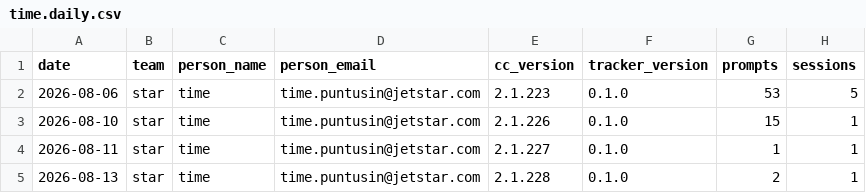
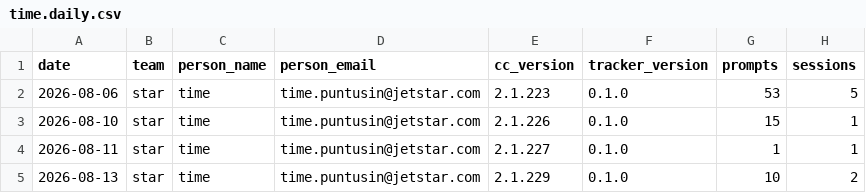
Before and after one commit to timepatiphonp-tw/claude-code-usage-tracker, a CSV file: logs/time.daily.csv, drawn as a sheet.

```diff
--- a/logs/time.daily.csv
+++ b/logs/time.daily.csv
@@ -4,2 +4,2 @@ date,team,person_name,person_email,cc_version,tracker_version,prompts,sessions
 2026-08-11,star,time,time.puntusin@jetstar.com,2.1.227,0.1.0,1,1
-2026-08-13,star,time,time.puntusin@jetstar.com,2.1.228,0.1.0,2,1
+2026-08-13,star,time,time.puntusin@jetstar.com,2.1.229,0.1.0,10,2
```
Also changed, not shown: logs/time.models.csv.
